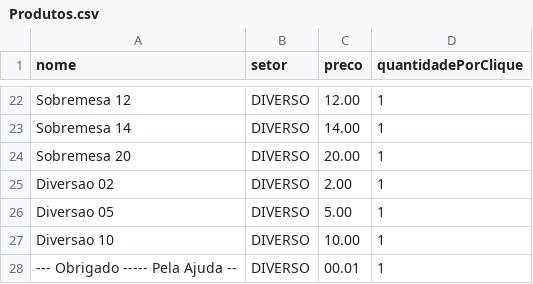
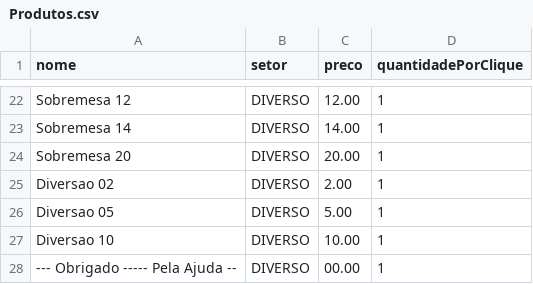
Before and after one commit to osseab/Quermesse, a CSV file: Produtos.csv, drawn as a sheet; only a part is shown, gaps mark what is left out.

Commit message:
Update Produtos.csv

```diff
--- a/Produtos.csv
+++ b/Produtos.csv
@@ -27,2 +27,2 @@ Diversao 05,DIVERSO,5.00,1
 Diversao 10,DIVERSO,10.00,1
---- Obrigado ----- Pela Ajuda --,DIVERSO,00.01,1
+--- Obrigado ----- Pela Ajuda --,DIVERSO,00.00,1
```
